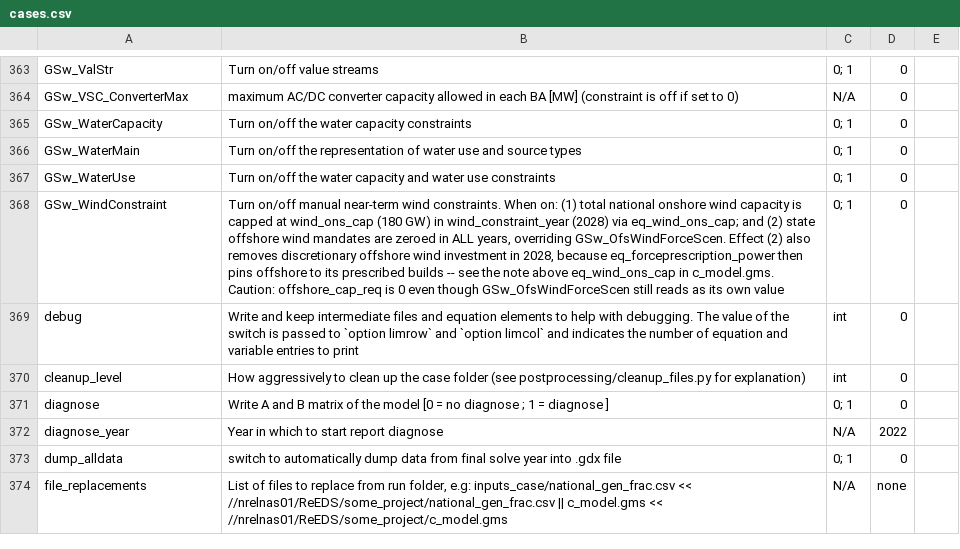
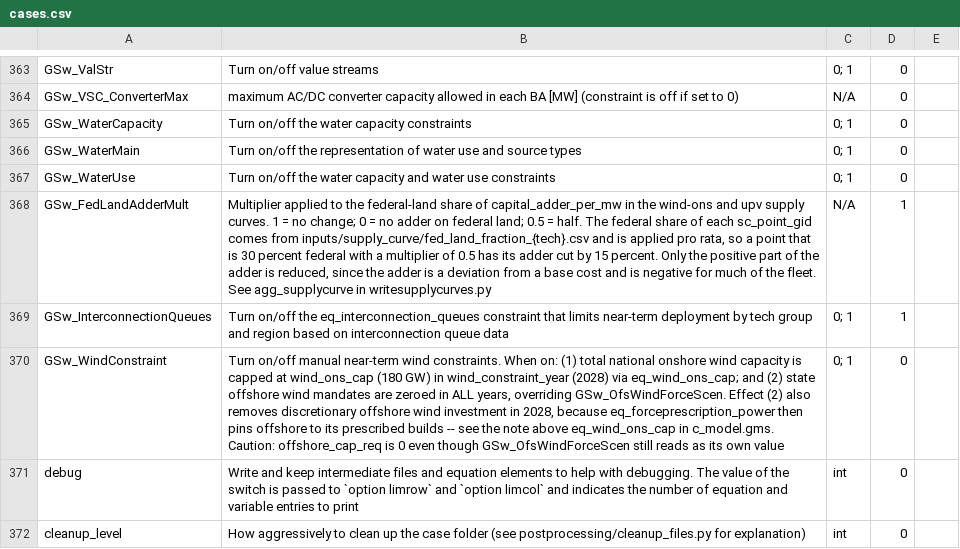
Before and after one commit to ajsbergman/ReEDS, a CSV file: cases.csv, drawn as a sheet; only a part is shown, gaps mark what is left out; the shorter side is filled out with more unchanged rows; the diff names each change by its address in the sheet, - before the commit and + after, or states it on an @@ line.

Commit message:
Add federal lands cost reduction cases

```diff
--- a/cases.csv
+++ b/cases.csv
+row 368: GSw_FedLandAdderMult | Multiplier applied to the federal-land share of capital_adder_per_mw in the wind-ons and upv supply curves. 1 = no change; 0 = no adder on federal land; 0.5 = half. The federal share of each sc_point_gid comes from inputs/supply_curve/fed_land_fraction_{tech}.csv and is applied pro rata, so a point that is 30 percent federal with a multiplier of 0.5 has its adder cut by 15 percent. Only the positive part of the adder is reduced, since the adder is a deviation from a base cost and is negative for much of the fleet. See agg_supplycurve in writesupplycurves.py | N/A | 1
+row 369: GSw_InterconnectionQueues | Turn on/off the eq_interconnection_queues constraint that limits near-term deployment by tech group and region based on interconnection queue data | 0; 1 | 1
```
Also changed, not shown: cases_rff.csv, 5 other files.
